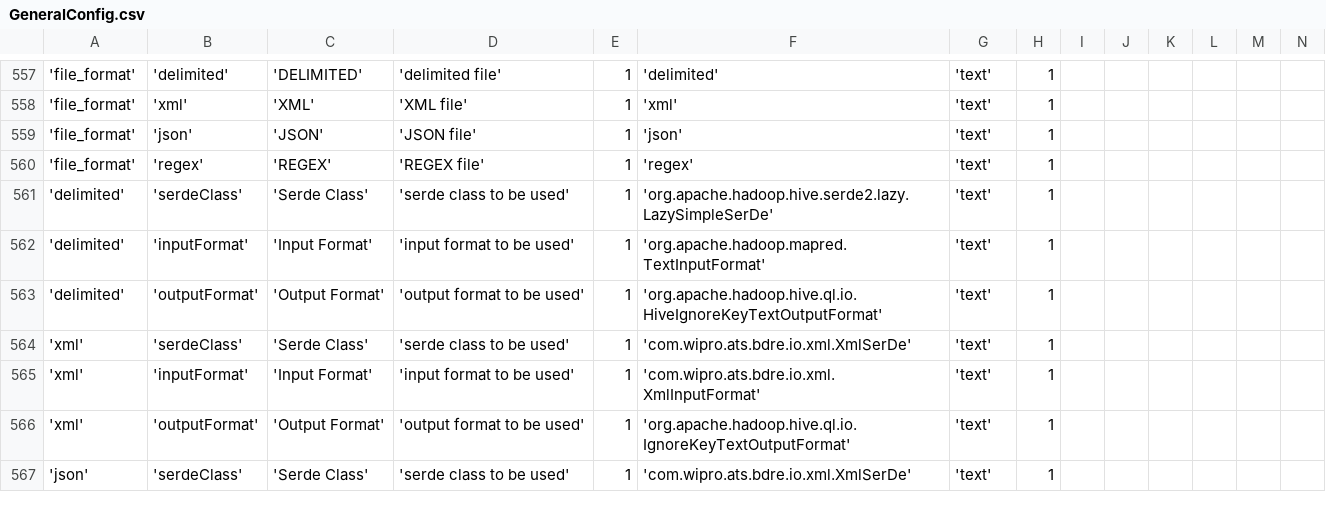
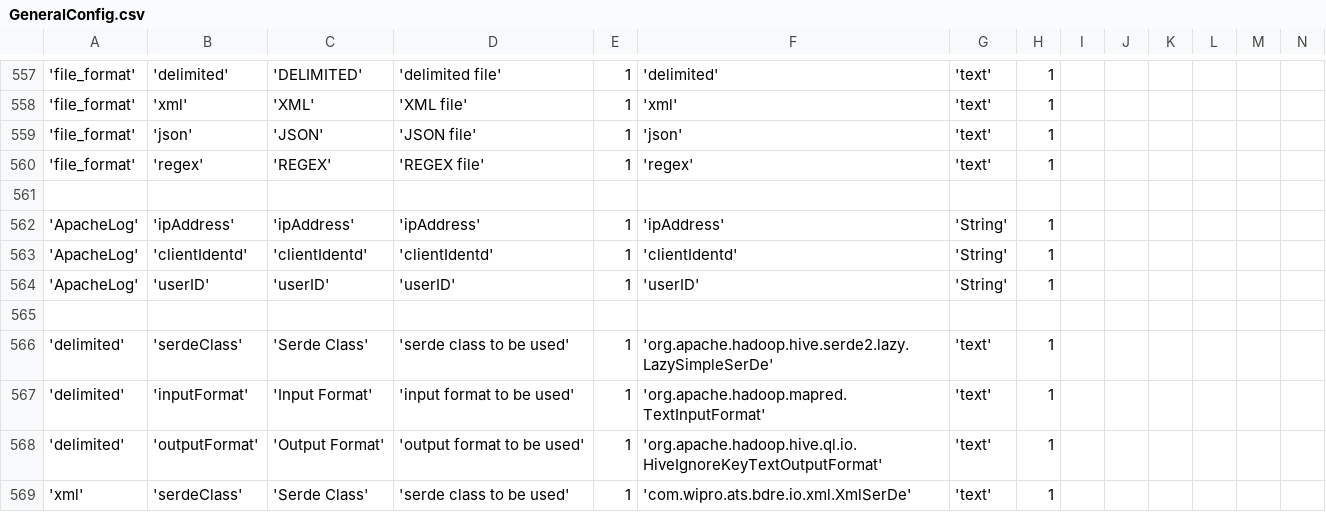
Before and after one commit to bdremadhav/openbdre, a CSV file: databases/setup/GeneralConfig.csv, drawn as a sheet; only a part is shown, gaps mark what is left out; the shorter side is filled out with more unchanged rows; rows hold the shown columns only; the diff names each change by its address in the sheet, - before the commit and + after, or states it on an @@ line.

```diff
--- a/databases/setup/GeneralConfig.csv
+++ b/databases/setup/GeneralConfig.csv
+row 561: (empty)
+row 562: 'ApacheLog' | 'ipAddress' | 'ipAddress' | 'ipAddress' | 1 | 'ipAddress' | 'String' | 1
+row 563: 'ApacheLog' | 'clientIdentd' | 'clientIdentd' | 'clientIdentd' | 1 | 'clientIdentd' | 'String' | 1
+row 564: 'ApacheLog' | 'userID' | 'userID' | 'userID' | 1 | 'userID' | 'String' | 1
+row 565: (empty)
```
Also changed, not shown: 4 other files.
